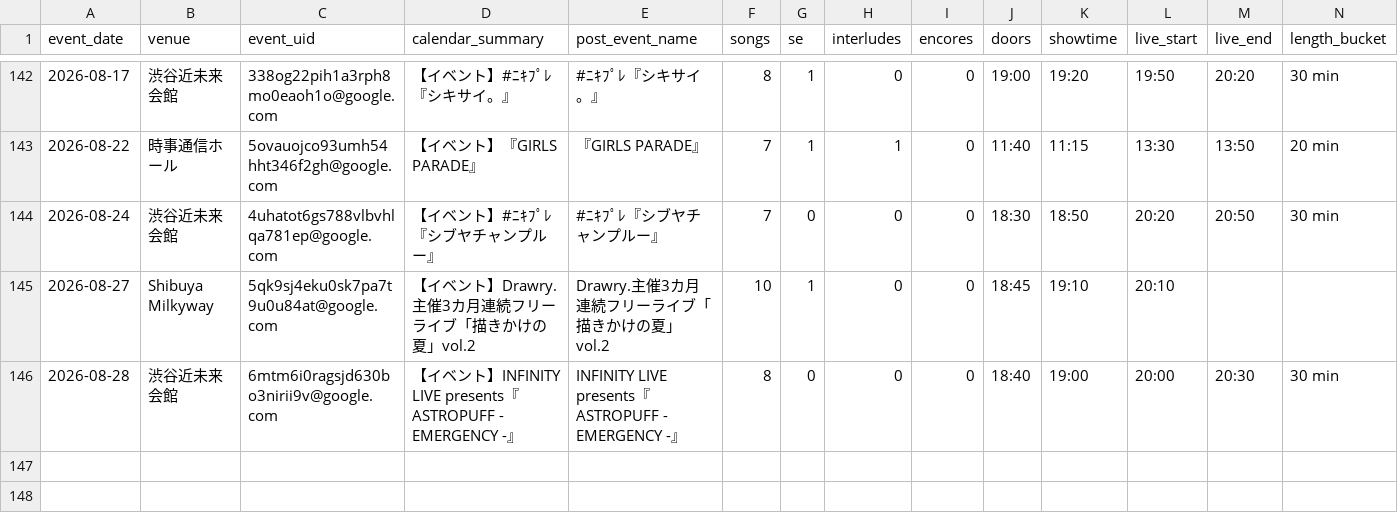
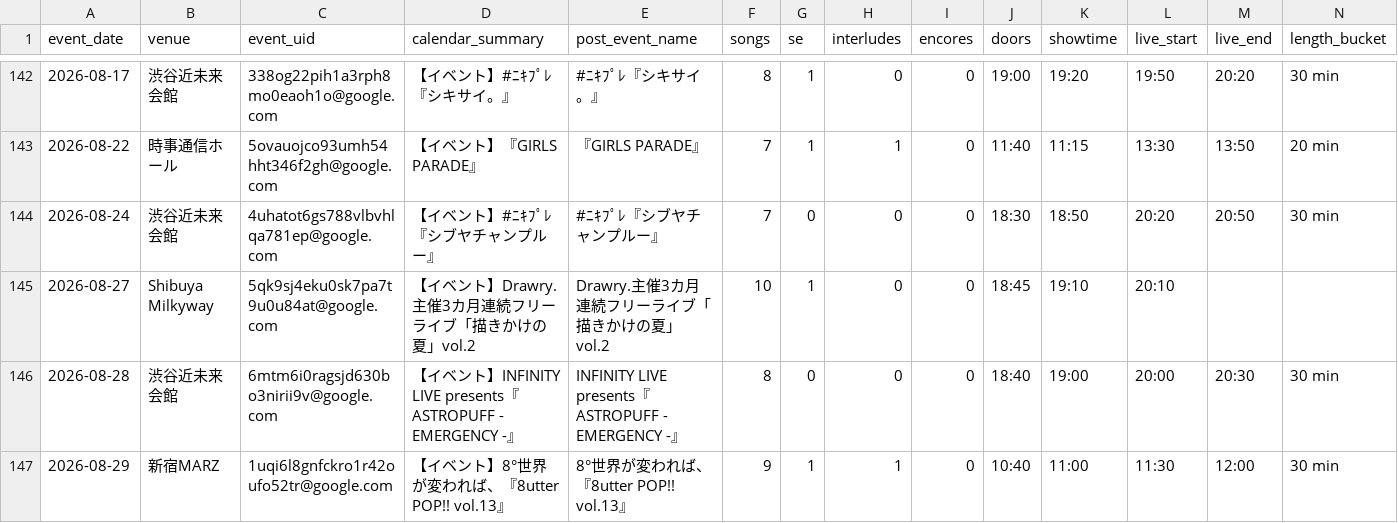
Before and after one commit to ganbaramen/drawrydb, a CSV file: data/generated/shows.csv, drawn as a sheet; only a part is shown, gaps mark what is left out; rows hold the shown columns only; the diff names each change by its address in the sheet, - before the commit and + after, or states it on an @@ line.

```diff
--- a/data/generated/shows.csv
+++ b/data/generated/shows.csv
+row 147: 2026-08-29 | 新宿MARZ | 1uqi6l8gnfckro1r42oufo52tr@google.com | 【イベント】8°世界が変われば、『8utter POP!! vol.13』 | 8°世界が変われば、『8utter POP!! vol.13』 | 9 | 1 | 1 | 0 | 10:40 | 11:00 | 11:30 | 12:00 | 30 min
```
Also changed, not shown: data/generated/set_length_stats.csv, data/generated/setlists.csv, 5 other files.
